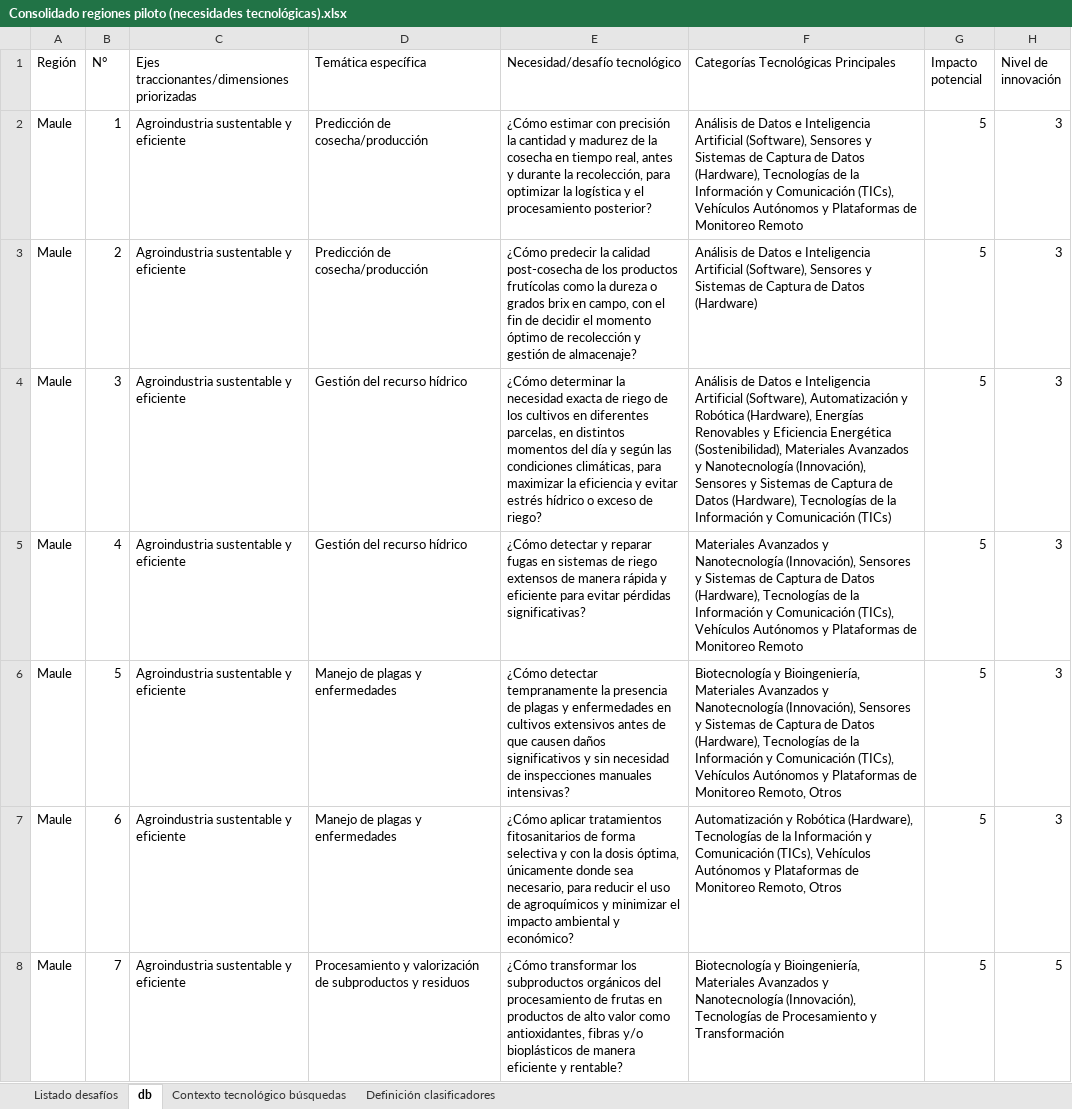
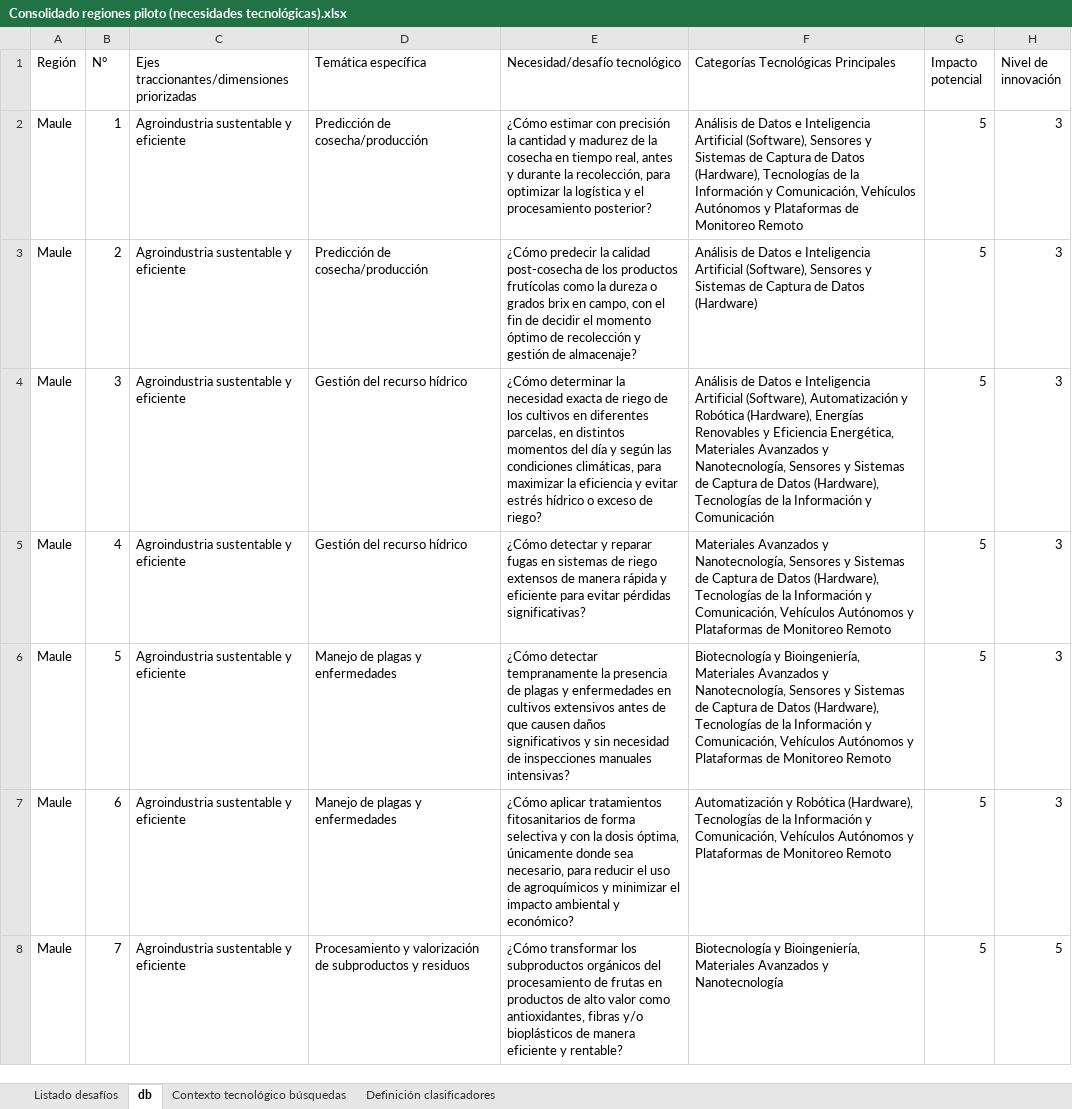
Before and after one commit to aleivahernandez/dashboard_itp, an Excel workbook: Consolidado regiones piloto (necesidades tecnológicas).xlsx, sheet db, drawn as a sheet; only a part is shown; values as stored, in another font and other column widths than the file's, no borders; the diff covers the shown part only; the diff names each change by its address in the sheet, - before the commit and + after, or states it on an @@ line.

Commit message:
Add files via upload

```diff
--- a/Consolidado regiones piloto (necesidades tecnológicas).xlsx (sheet db)
+++ b/Consolidado regiones piloto (necesidades tecnológicas).xlsx (sheet db)
-F2: …Información y Comunicación (TICs), Vehículos Autónomos…
+F2: …Información y Comunicación, Vehículos Autónomos…
-F4: …y Eficiencia Energética (Sostenibilidad), Materiales Avanzados y Nanotecnología (Innovación), Sensores y Sistemas de Captura de Datos (Hardware), Tecnologías de la Información y Comunicación (TICs)
+F4: …y Eficiencia Energética, Materiales Avanzados y Nanotecnología, Sensores y Sistemas de Captura de Datos (Hardware), Tecnologías de la Información y Comunicación
-F5: …Avanzados y Nanotecnología (Innovación), Sensores y Sistemas de Captura de Datos (Hardware), Tecnologías de la Información y Comunicación (TICs), Vehículos Autónomos…
+F5: …Avanzados y Nanotecnología, Sensores y Sistemas de Captura de Datos (Hardware), Tecnologías de la Información y Comunicación, Vehículos Autónomos…
-F6: …Avanzados y Nanotecnología (Innovación), Sensores y Sistemas de Captura de Datos (Hardware), Tecnologías de la Información y Comunicación (TICs), Vehículos Autónomos y Plataformas de Monitoreo Remoto, Otros
+F6: …Avanzados y Nanotecnología, Sensores y Sistemas de Captura de Datos (Hardware), Tecnologías de la Información y Comunicación, Vehículos Autónomos y Plataformas de Monitoreo Remoto
-F7: …Información y Comunicación (TICs), Vehículos Autónomos y Plataformas de Monitoreo Remoto, Otros
+F7: …Información y Comunicación, Vehículos Autónomos y Plataformas de Monitoreo Remoto
-F8: …y Nanotecnología (Innovación), Tecnologías de Procesamiento y Transformación
+F8: …y Nanotecnología
```
Also changed, not shown: 73 edited cells elsewhere in this sheet.
